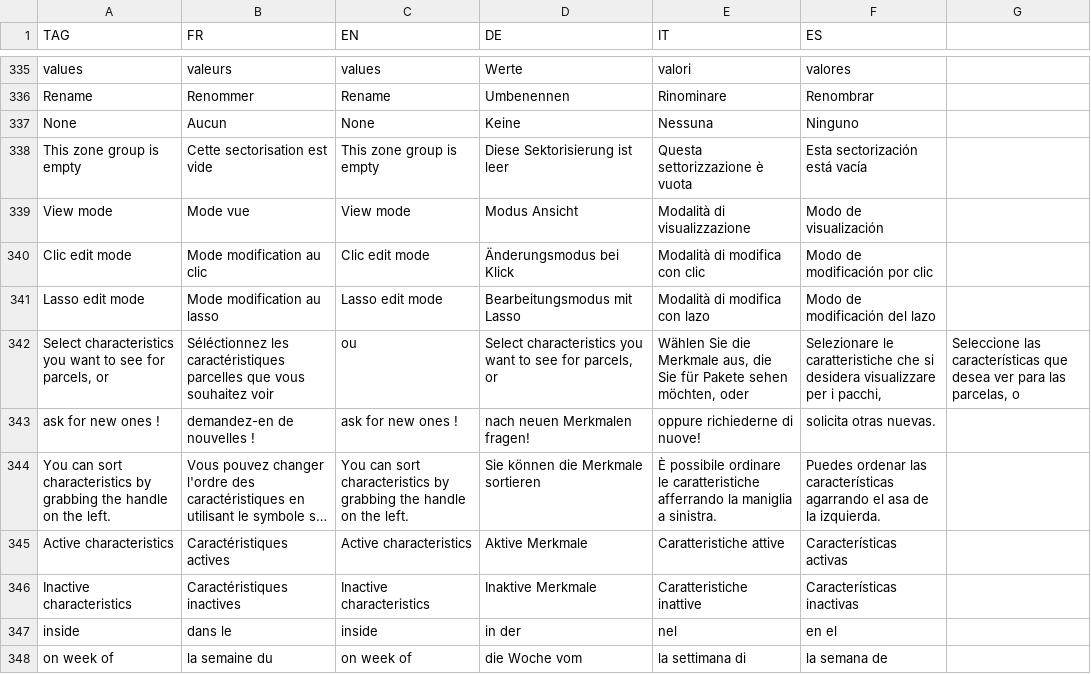
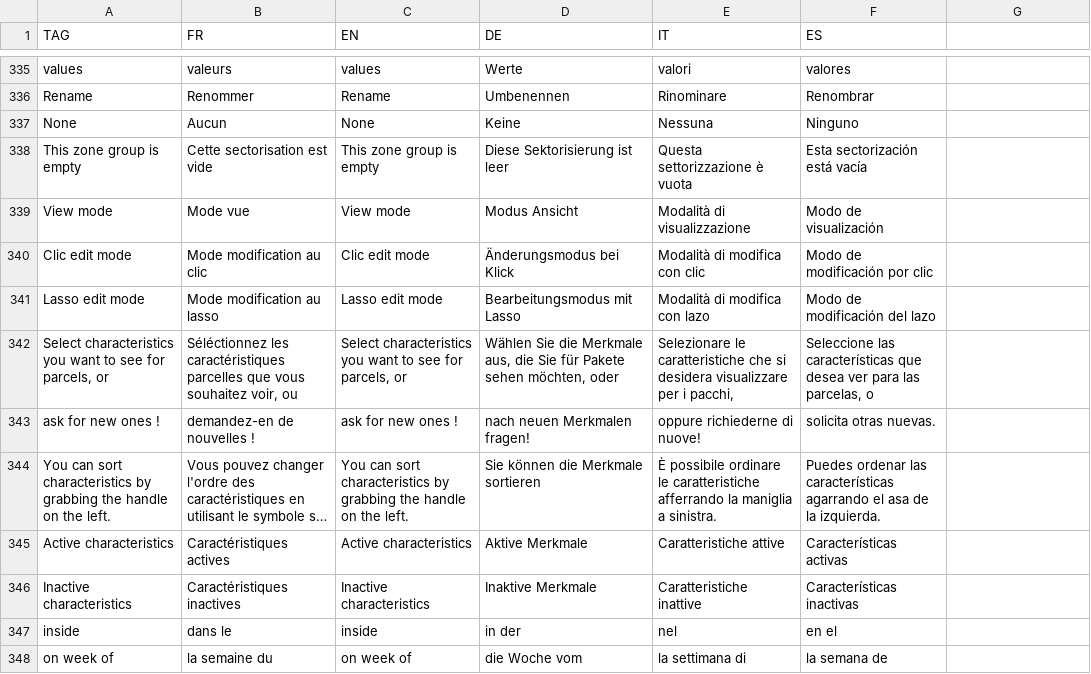
Before and after one commit to hyperplanning/hyperassets, a CSV file: translatedmessages.csv, drawn as a sheet; only a part is shown, gaps mark what is left out; long unchanged cells end in ….

Commit message:
Update translatedmessages.csv

```diff
--- a/translatedmessages.csv
+++ b/translatedmessages.csv
@@ -341,3 +341,3 @@ Clic edit mode,Mode modification au clic,Clic edit mode,Änderungsmodus bei Klic
 Lasso edit mode,Mode modification au lasso,Lasso edit mode,Bearbeitungsmodus mit Lasso,Modalità di modifica con lazo,Modo de modificación del lazo
-"Select characteristics you want to see for parcels, or",Séléctionnez les caractéristiques parcelles que vous souhaitez voir, ou,"Select characteristics you want to see for parcels, or","Wählen Sie die Merkmale aus, die Sie für Pakete sehen möchten, oder","Selezionare le caratteristiche che si desidera visualizzare per i pacchi,","Seleccione las características que desea ver para las parcelas, o"
+"Select characteristics you want to see for parcels, or","Séléctionnez les caractéristiques parcelles que vous souhaitez voir, ou","Select characteristics you want to see for parcels, or","Wählen Sie die Merkmale aus, die Sie für Pakete sehen möchten, oder","Selezionare le caratteristiche che si desidera visualizzare per i pacchi,","Seleccione las características que desea ver para las parcelas, o"
 ask for new ones !,demandez-en de nouvelles !,ask for new ones !,nach neuen Merkmalen fragen!,oppure richiederne di nuove!,solicita otras nuevas.
```
